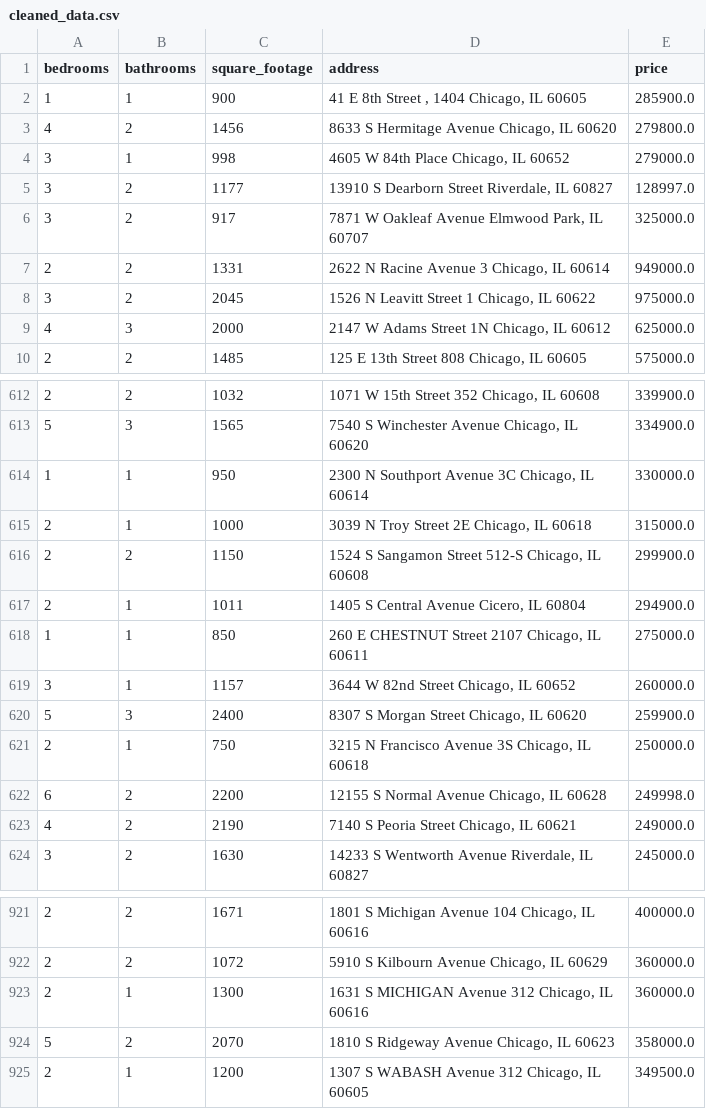
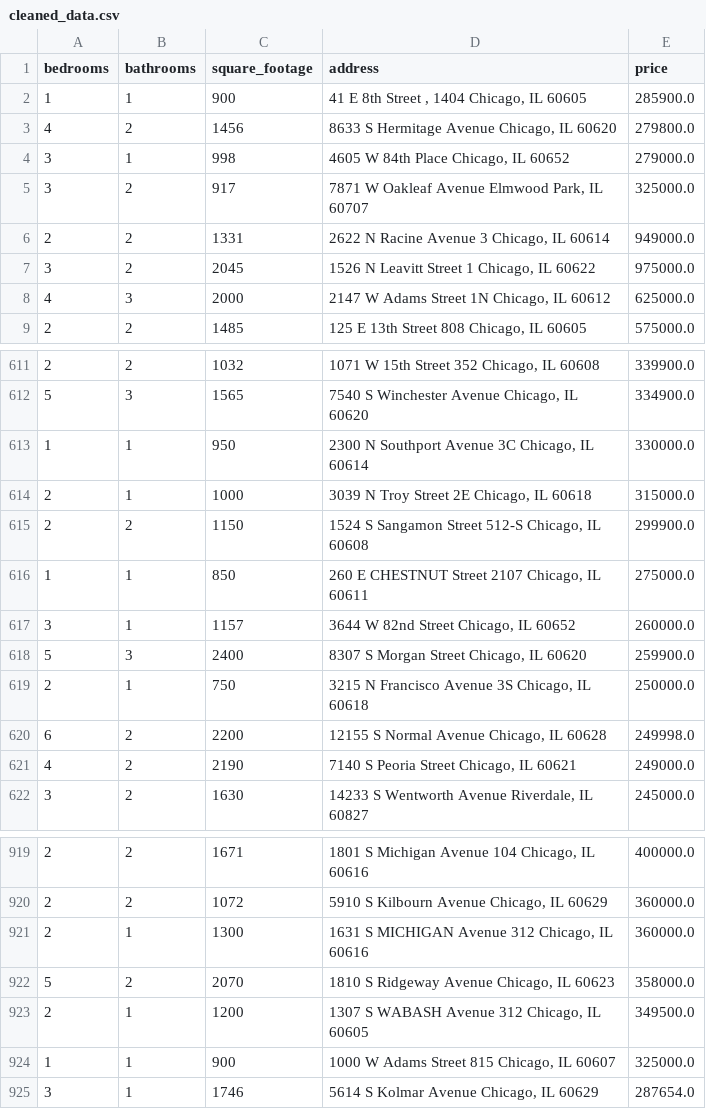
Before and after one commit to bilooo-web/webscraping_project_real_estate, a CSV file: cleaned_data.csv, drawn as a sheet; only a part is shown, gaps mark what is left out.

```diff
--- a/cleaned_data.csv
+++ b/cleaned_data.csv
@@ -4,3 +4,2 @@ bedrooms,bathrooms,square_footage,address,price
 3,1,998,"4605 W 84th Place Chicago, IL 60652",279000.0
-3,2,1177,"13910 S Dearborn Street Riverdale, IL 60827",128997.0
 3,2,917,"7871 W Oakleaf Avenue Elmwood Park, IL 60707",325000.0
@@ -616,3 +615,2 @@ bedrooms,bathrooms,square_footage,address,price
 2,2,1150,"1524 S Sangamon Street 512-S Chicago, IL 60608",299900.0
-2,1,1011,"1405 S Central Avenue Cicero, IL 60804",294900.0
 1,1,850,"260 E CHESTNUT Street 2107 Chicago, IL 60611",275000.0
@@ -925 +923,3 @@ bedrooms,bathrooms,square_footage,address,price
 2,1,1200,"1307 S WABASH Avenue 312 Chicago, IL 60605",349500.0
+1,1,900,"1000 W Adams Street 815 Chicago, IL 60607",325000.0
+3,1,1746,"5614 S Kolmar Avenue Chicago, IL 60629",287654.0
```
Also changed, not shown: raw_data.csv.
